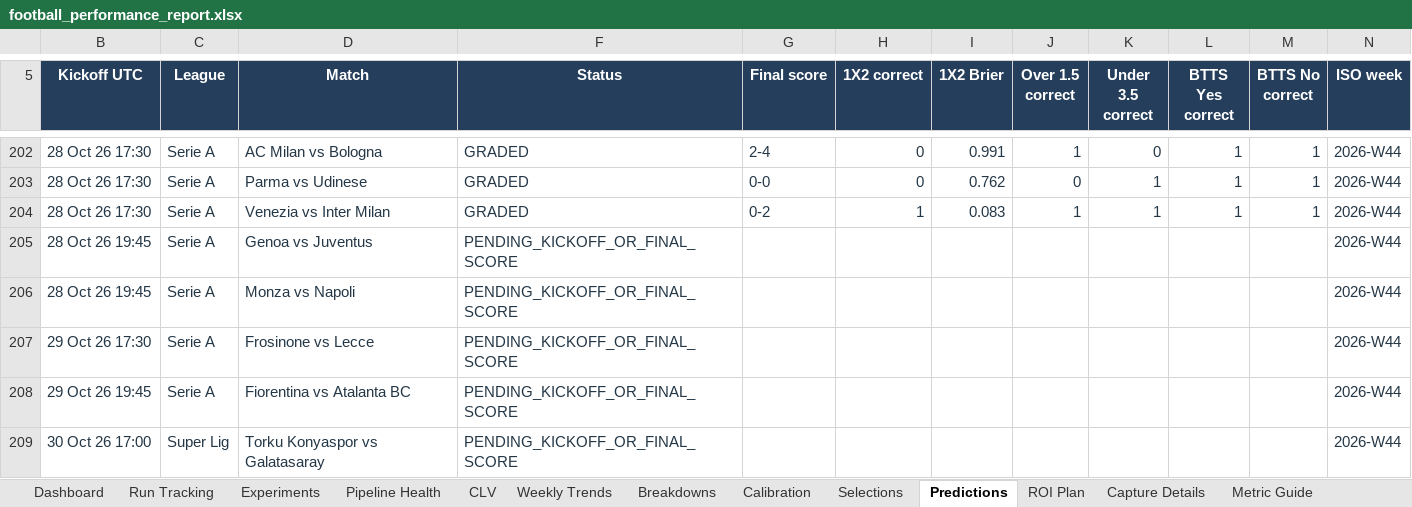
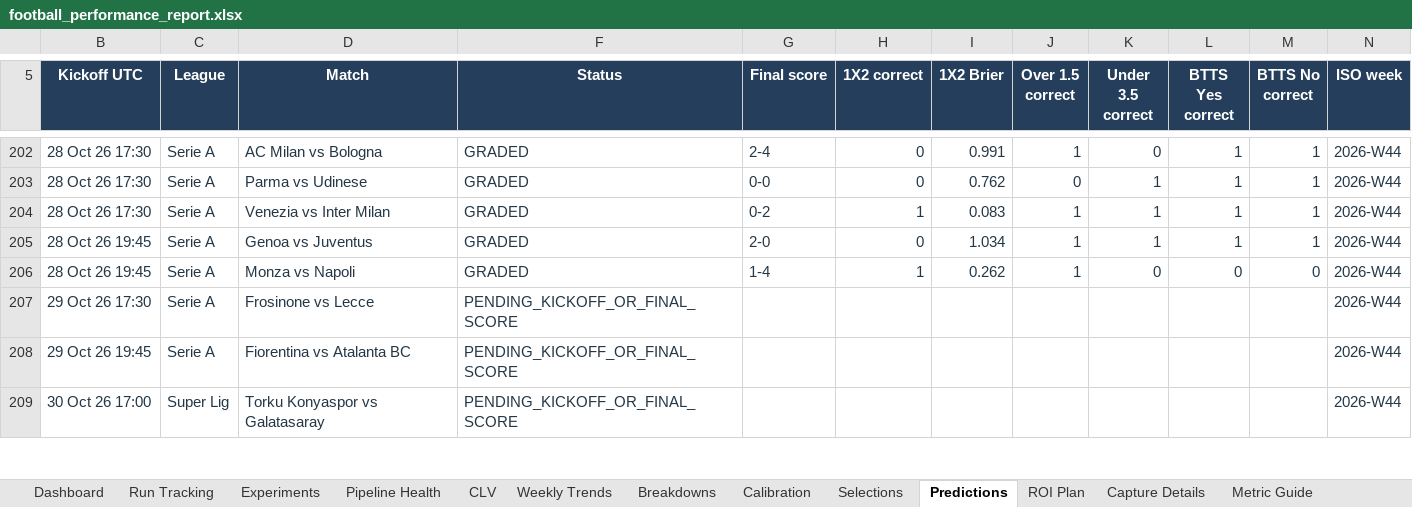
Before and after one commit to paulmaina/football-value-pipeline, an Excel workbook: football_output_v2/readable/football_performance_report.xlsx, sheet Predictions, drawn as a sheet; only a part is shown, gaps mark what is left out; values as stored, in another font and other column widths than the file's, no borders; table styles not drawn; the diff names each change by its address in the sheet, - before the commit and + after, or states it on an @@ line.

```diff
--- a/football_output_v2/readable/football_performance_report.xlsx (sheet Predictions)
+++ b/football_output_v2/readable/football_performance_report.xlsx (sheet Predictions)
-F205:F206 (Status): PENDING_KICKOFF_OR_FINAL_SCORE
+F205:F206 (Status): GRADED
-G205 (Final score): (empty)
+G205 (Final score): 2-0
-H205 (1X2 correct): (empty)
+H205 (1X2 correct): 0
-I205 (1X2 Brier): (empty)
+I205 (1X2 Brier): 1.034
-J205:J206 (Over 1.5 correct): (empty)
+J205:J206 (Over 1.5 correct): 1
-K205 (Under 3.5 correct): (empty)
+K205 (Under 3.5 correct): 1
-L205 (BTTS Yes correct): (empty)
+L205 (BTTS Yes correct): 1
-M205 (BTTS No correct): (empty)
+M205 (BTTS No correct): 1
-G206 (Final score): (empty)
+G206 (Final score): 1-4
-H206 (1X2 correct): (empty)
+H206 (1X2 correct): 1
-I206 (1X2 Brier): (empty)
+I206 (1X2 Brier): 0.262
-K206 (Under 3.5 correct): (empty)
+K206 (Under 3.5 correct): 0
-L206 (BTTS Yes correct): (empty)
+L206 (BTTS Yes correct): 0
-M206 (BTTS No correct): (empty)
+M206 (BTTS No correct): 0
```
Also changed, not shown: sheet Pipeline Health, sheet Dashboard, sheet Experiments, sheet CLV, hidden cells, 47 other files.
